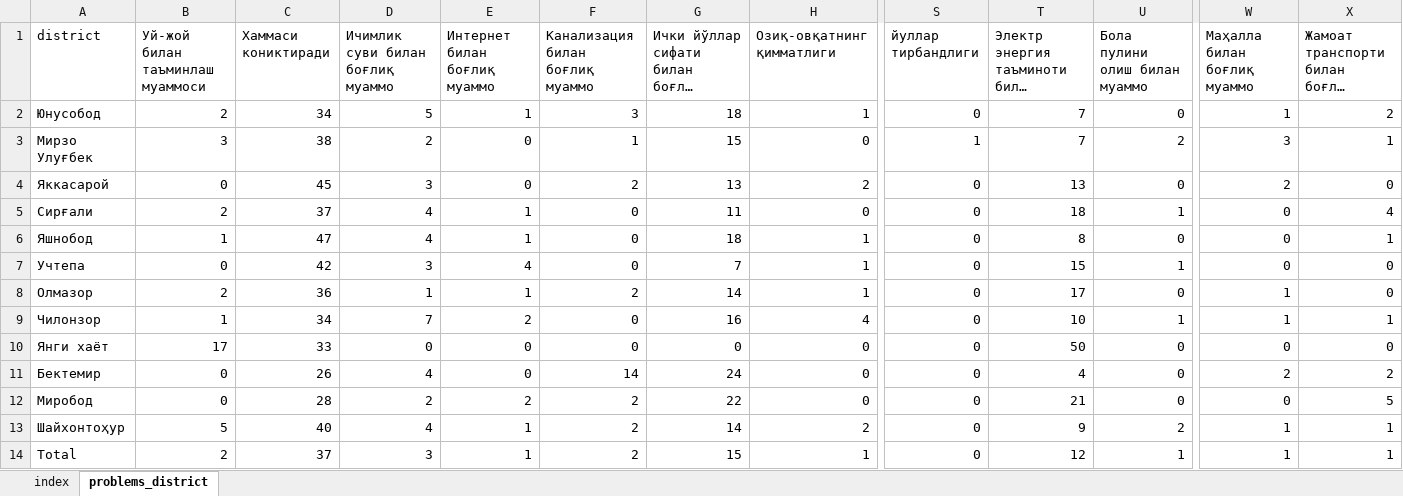
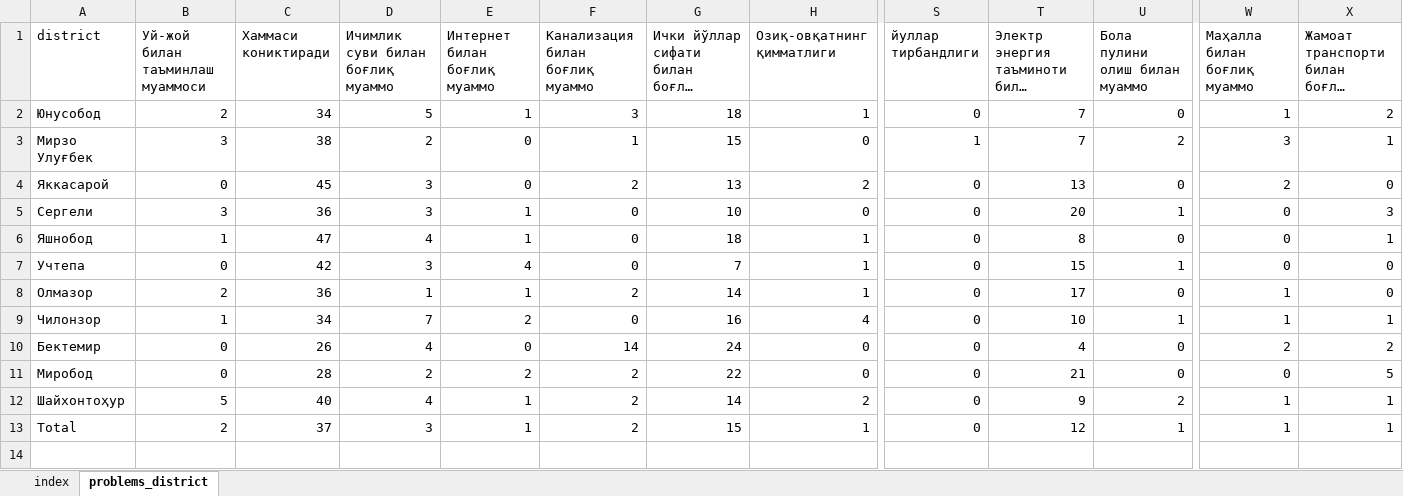
Before and after one commit to Nozimmjon/consumer_sentiment_oct, an Excel workbook: tashkent_indeks_2022_10.xlsx, sheet problems_district, drawn as a sheet; only a part is shown, gaps mark what is left out; long unchanged cells end in …; values as stored, in another font and other column widths than the file's, no borders; rows hold the shown columns only; the diff names each change by its address in the sheet, - before the commit and + after, or states it on an @@ line.

```diff
--- a/tashkent_indeks_2022_10.xlsx (sheet problems_district)
+++ b/tashkent_indeks_2022_10.xlsx (sheet problems_district)
-A5 (district): Сирғали
+A5 (district): Сергели
-B5 (Уй-жой билан таъминлаш муаммоси): 2
+B5 (Уй-жой билан таъминлаш муаммоси): 3
-C5 (Хаммаси кониктиради): 37
+C5 (Хаммаси кониктиради): 36
-D5 (Ичимлик суви билан боғлиқ муаммо): 4
+D5 (Ичимлик суви билан боғлиқ муаммо): 3
-G5: 11
+G5: 10
-T5: 18
+T5: 20
-X5: 4
+X5: 3
-row 10: Янги хаёт | 17 | 33 | 0 | 0 | 0 | 0 | 0 | 0 | 50 | 0 | 0 | 0
```
Also changed, not shown: sheet index, 13 other files.
